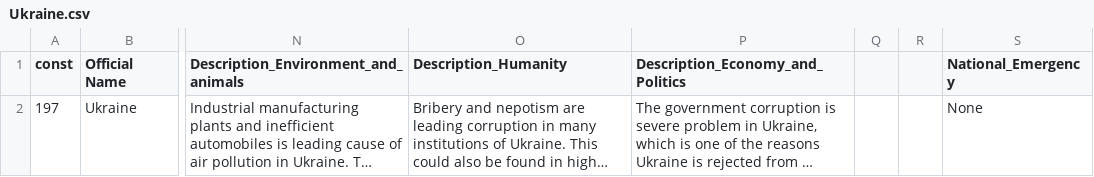
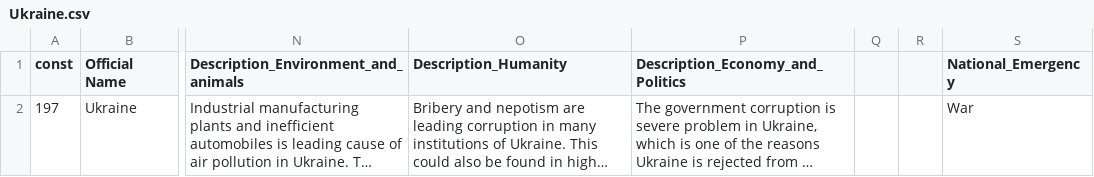
Before and after one commit to 9907daniel/Givplus, a CSV file: backend/files/nation/Ukraine.csv, drawn as a sheet; only a part is shown, gaps mark what is left out; long unchanged cells end in …; the diff names each change by its address in the sheet, - before the commit and + after, or states it on an @@ line.

Commit message:
Update Ukraine.csv

```diff
--- a/backend/files/nation/Ukraine.csv
+++ b/backend/files/nation/Ukraine.csv
-S2 (National_Emergency): None
+S2 (National_Emergency): War
```
